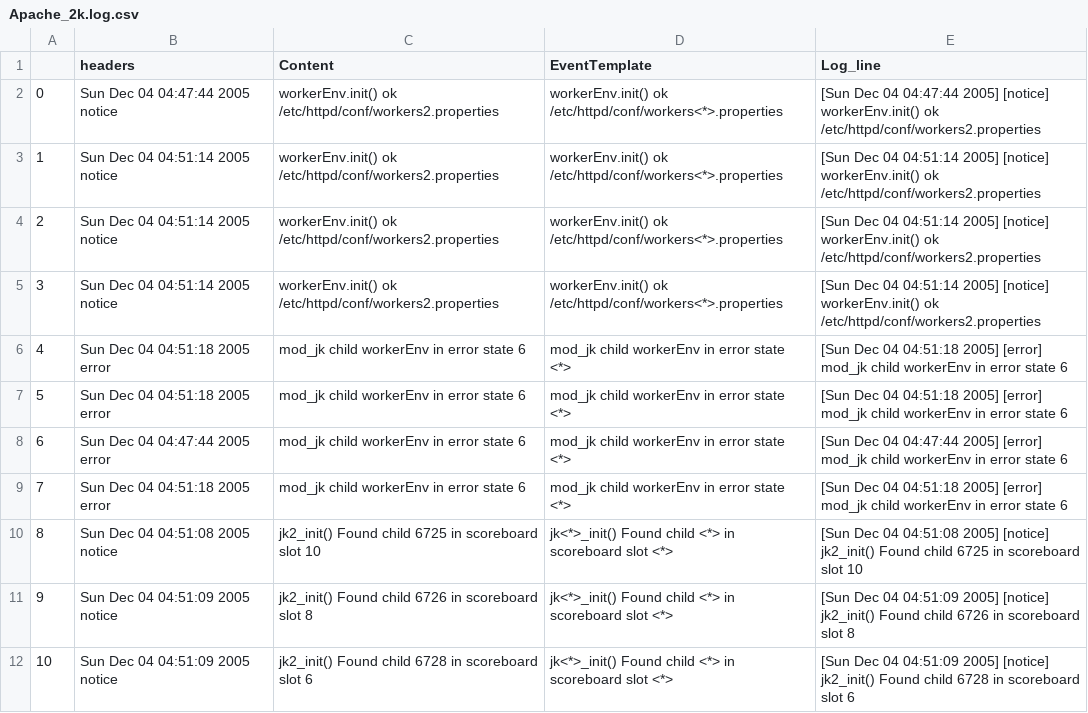
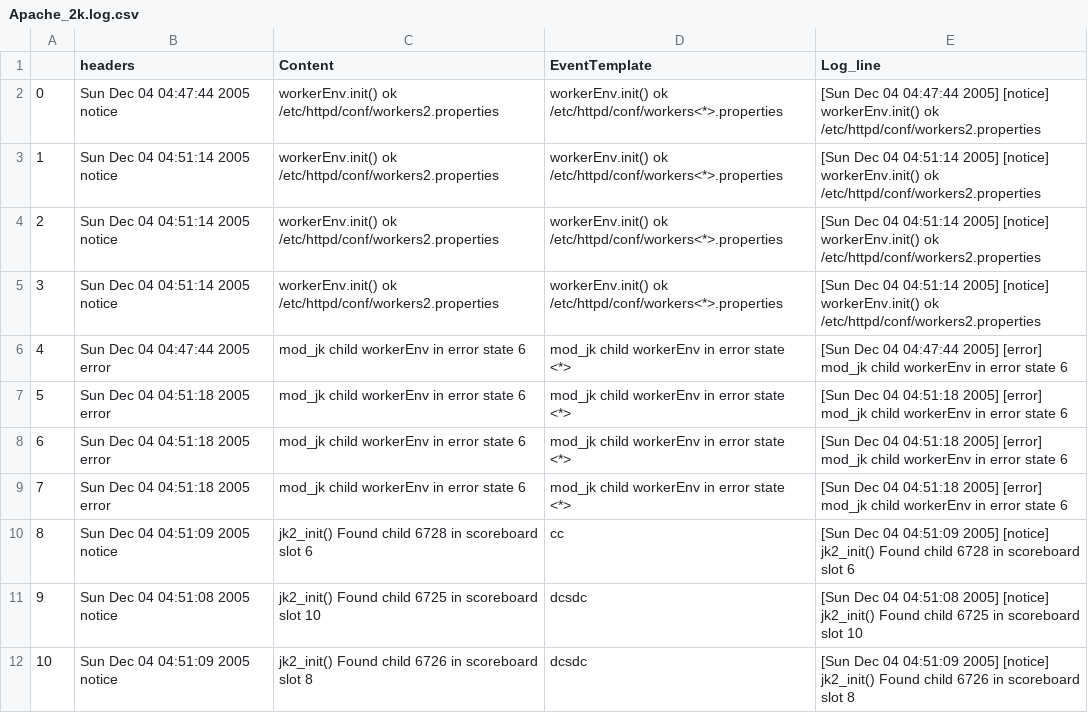
Before and after one commit to IsuruBoyagane15/vue4logs-demo-back-end, a CSV file: results/Apache_2k.log.csv, drawn as a sheet; removed rows and columns are numbered as before the commit, all else as after; the diff names each change by its address in the sheet, - before the commit and + after, or states it on an @@ line.

```diff
--- a/results/Apache_2k.log.csv
+++ b/results/Apache_2k.log.csv
@@ row 8 moved to row 6: 4 @@
@@ column A renumbered between rows 7 and 12 @@
+row 10: 8 | Sun Dec 04 04:51:09 2005 notice | jk2_init() Found child 6728 in scoreboard slot 6 | cc | [Sun Dec 04 04:51:09 2005] [notice] jk2_init() Found child 6728 in scoreboard slot 6
-D11:D12 (EventTemplate): jk<*>_init() Found child <*> in scoreboard slot <*>
+D11:D12 (EventTemplate): dcsdc
-row 12: 10 | Sun Dec 04 04:51:09 2005 notice | jk2_init() Found child 6728 in scoreboard slot 6 | jk<*>_init() Found child <*> in scoreboard slot <*> | [Sun Dec 04 04:51:09 2005] [notice] jk2_init() Found child 6728 in scoreboard slot 6
```
Also changed, not shown: 1 other file.
